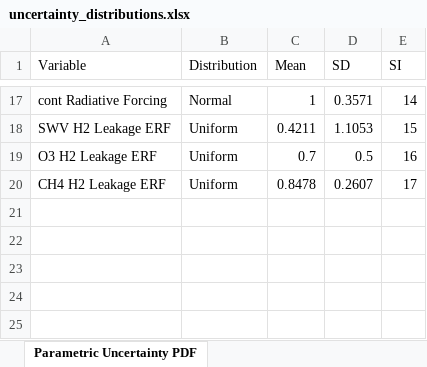
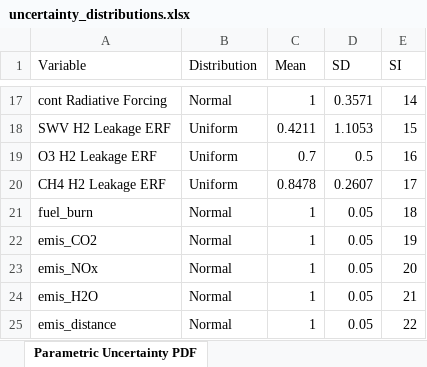
Before and after one commit to dlr-pa/oac, an Excel workbook: Example with Uncertainty/uncertainty_distributions.xlsx, sheet Parametric Uncertainty PDF, drawn as a sheet; only a part is shown, gaps mark what is left out; values as stored, in another font and other column widths than the file's, no borders; the diff names each change by its address in the sheet, - before the commit and + after, or states it on an @@ line.

```diff
--- a/Example with Uncertainty/uncertainty_distributions.xlsx (sheet Parametric Uncertainty PDF)
+++ b/Example with Uncertainty/uncertainty_distributions.xlsx (sheet Parametric Uncertainty PDF)
+row 21: fuel_burn | Normal | 1 | 0.05 | 18
+row 22: emis_CO2 | Normal | 1 | 0.05 | 19
+row 23: emis_NOx | Normal | 1 | 0.05 | 20
+row 24: emis_H2O | Normal | 1 | 0.05 | 21
+row 25: emis_distance | Normal | 1 | 0.05 | 22
```
Also changed, not shown: 6 other files.
